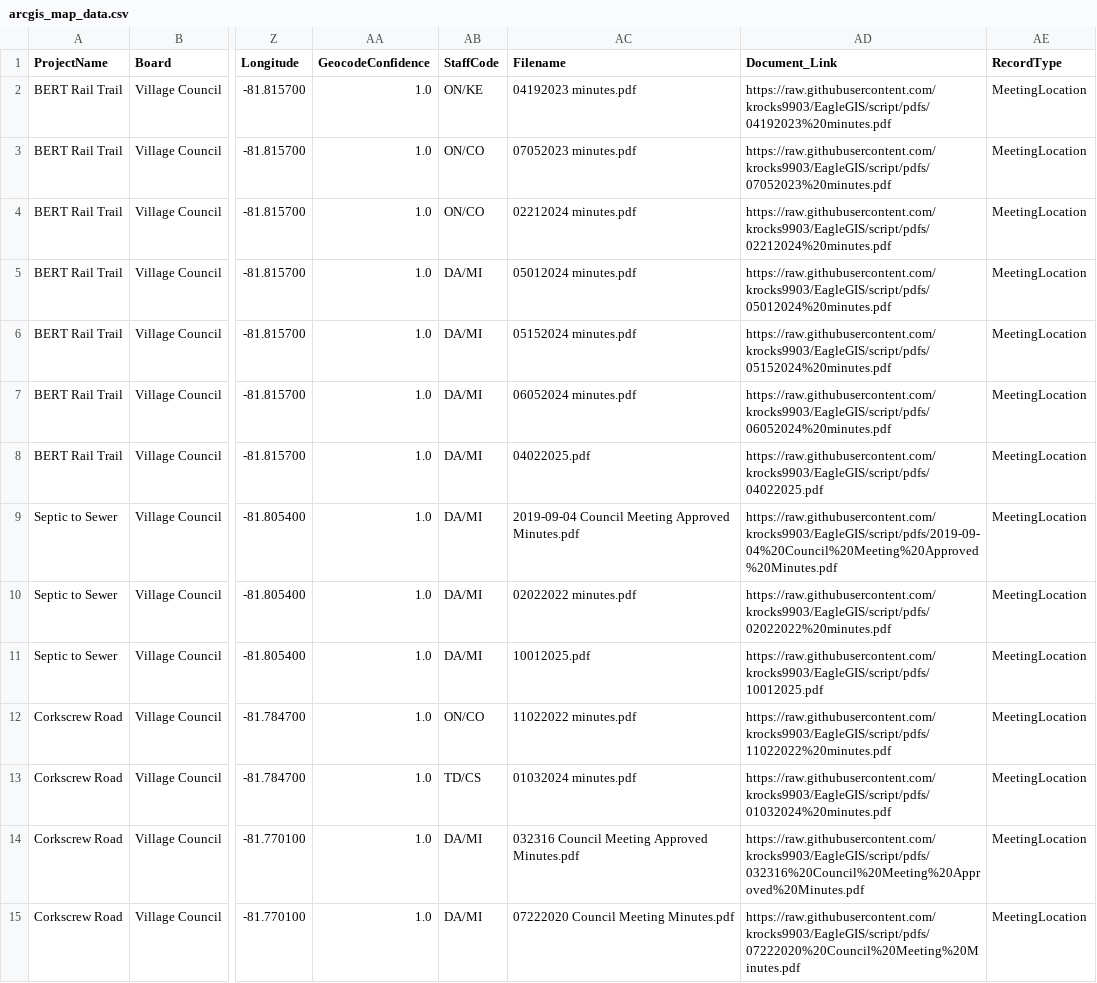
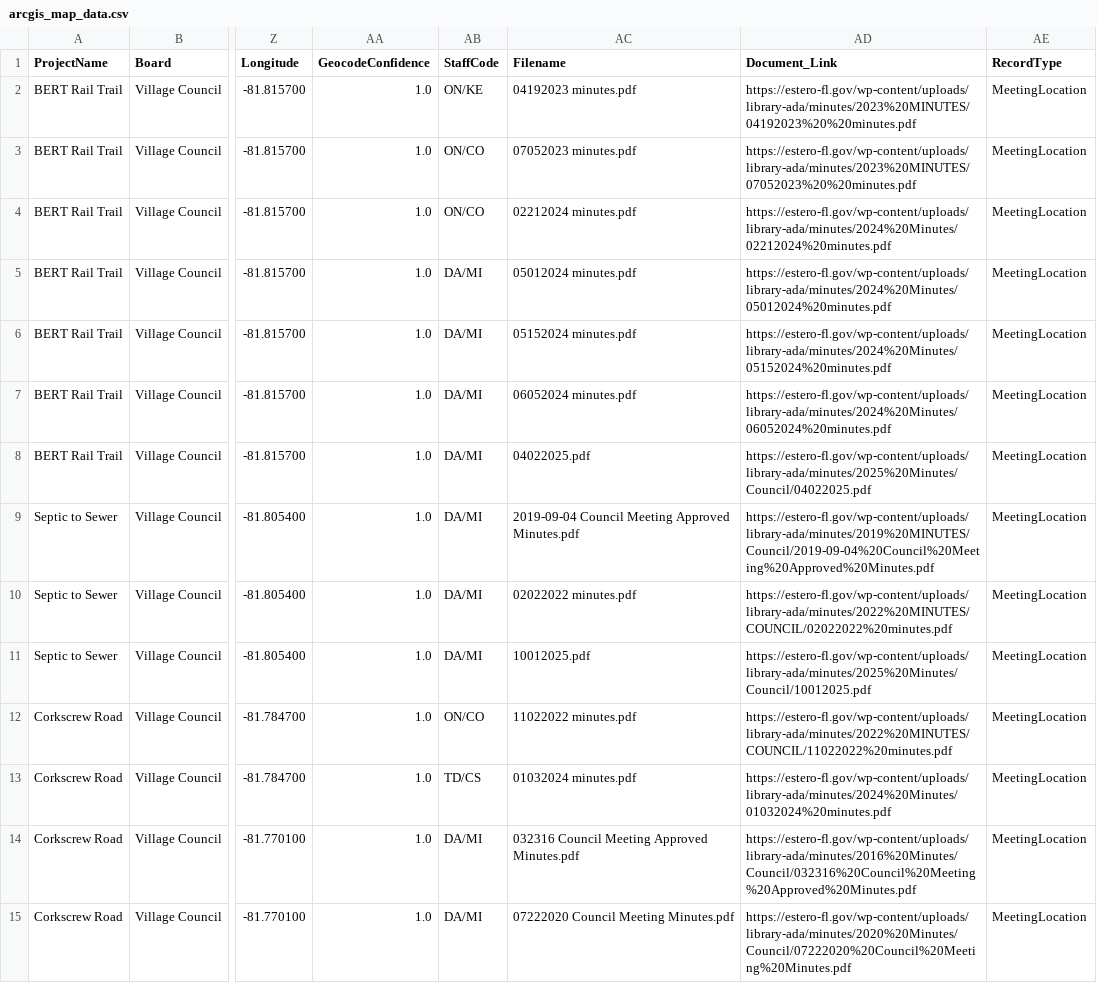
Before and after one commit to EagleGIS-FGCU/EagleGIS, a CSV file: normalized_csv_council/arcgis_map_data.csv, drawn as a sheet; only a part is shown, gaps mark what is left out; the diff covers the shown part only; the diff names each change by its address in the sheet, - before the commit and + after, or states it on an @@ line.

Commit message:
fixed document links

```diff
--- a/normalized_csv_council/arcgis_map_data.csv
+++ b/normalized_csv_council/arcgis_map_data.csv
-AD2 (Document_Link): https://raw.githubusercontent.com/krocks9903/EagleGIS/script/pdfs/04192023%20minutes.pdf
+AD2 (Document_Link): https://estero-fl.gov/wp-content/uploads/library-ada/minutes/2023%20MINUTES/04192023%20%20minutes.pdf
-AD3 (Document_Link): https://raw.githubusercontent.com/krocks9903/EagleGIS/script/pdfs/07052023%20minutes.pdf
+AD3 (Document_Link): https://estero-fl.gov/wp-content/uploads/library-ada/minutes/2023%20MINUTES/07052023%20%20minutes.pdf
-AD4 (Document_Link): https://raw.githubusercontent.com/krocks9903/EagleGIS/script/pdfs/02212024%20minutes.pdf
+AD4 (Document_Link): https://estero-fl.gov/wp-content/uploads/library-ada/minutes/2024%20Minutes/02212024%20minutes.pdf
-AD5 (Document_Link): https://raw.githubusercontent.com/krocks9903/EagleGIS/script/pdfs/05012024%20minutes.pdf
+AD5 (Document_Link): https://estero-fl.gov/wp-content/uploads/library-ada/minutes/2024%20Minutes/05012024%20minutes.pdf
-AD6 (Document_Link): https://raw.githubusercontent.com/krocks9903/EagleGIS/script/pdfs/05152024%20minutes.pdf
+AD6 (Document_Link): https://estero-fl.gov/wp-content/uploads/library-ada/minutes/2024%20Minutes/05152024%20minutes.pdf
-AD7 (Document_Link): https://raw.githubusercontent.com/krocks9903/EagleGIS/script/pdfs/06052024%20minutes.pdf
+AD7 (Document_Link): https://estero-fl.gov/wp-content/uploads/library-ada/minutes/2024%20Minutes/06052024%20minutes.pdf
-AD8 (Document_Link): https://raw.githubusercontent.com/krocks9903/EagleGIS/script/pdfs/04022025.pdf
+AD8 (Document_Link): https://estero-fl.gov/wp-content/uploads/library-ada/minutes/2025%20Minutes/Council/04022025.pdf
-AD9 (Document_Link): https://raw.githubusercontent.com/krocks9903/EagleGIS/script/pdfs/2019-09-04%20Council%20Meeting%20Approved%20Minutes.pdf
+AD9 (Document_Link): https://estero-fl.gov/wp-content/uploads/library-ada/minutes/2019%20MINUTES/Council/2019-09-04%20Council%20Meeting%20Approved%20Minutes.pdf
-AD10 (Document_Link): https://raw.githubusercontent.com/krocks9903/EagleGIS/script/pdfs/02022022%20minutes.pdf
+AD10 (Document_Link): https://estero-fl.gov/wp-content/uploads/library-ada/minutes/2022%20MINUTES/COUNCIL/02022022%20minutes.pdf
-AD11 (Document_Link): https://raw.githubusercontent.com/krocks9903/EagleGIS/script/pdfs/10012025.pdf
+AD11 (Document_Link): https://estero-fl.gov/wp-content/uploads/library-ada/minutes/2025%20Minutes/Council/10012025.pdf
-AD12 (Document_Link): https://raw.githubusercontent.com/krocks9903/EagleGIS/script/pdfs/11022022%20minutes.pdf
+AD12 (Document_Link): https://estero-fl.gov/wp-content/uploads/library-ada/minutes/2022%20MINUTES/COUNCIL/11022022%20minutes.pdf
-AD13 (Document_Link): https://raw.githubusercontent.com/krocks9903/EagleGIS/script/pdfs/01032024%20minutes.pdf
+AD13 (Document_Link): https://estero-fl.gov/wp-content/uploads/library-ada/minutes/2024%20Minutes/01032024%20minutes.pdf
-AD14 (Document_Link): https://raw.githubusercontent.com/krocks9903/EagleGIS/script/pdfs/032316%20Council%20Meeting%20Approved%20Minutes.pdf
+AD14 (Document_Link): https://estero-fl.gov/wp-content/uploads/library-ada/minutes/2016%20Minutes/Council/032316%20Council%20Meeting%20Approved%20Minutes.pdf
-AD15 (Document_Link): https://raw.githubusercontent.com/krocks9903/EagleGIS/script/pdfs/07222020%20Council%20Meeting%20Minutes.pdf
+AD15 (Document_Link): https://estero-fl.gov/wp-content/uploads/library-ada/minutes/2020%20Minutes/Council/07222020%20Council%20Meeting%20Minutes.pdf
```
Also changed, not shown: 132 edited cells elsewhere in this file, normalized_csv_council/arcgis_agenda_map_data.csv, normalized_csv_council/documents_v2.csv, 1 other file.
